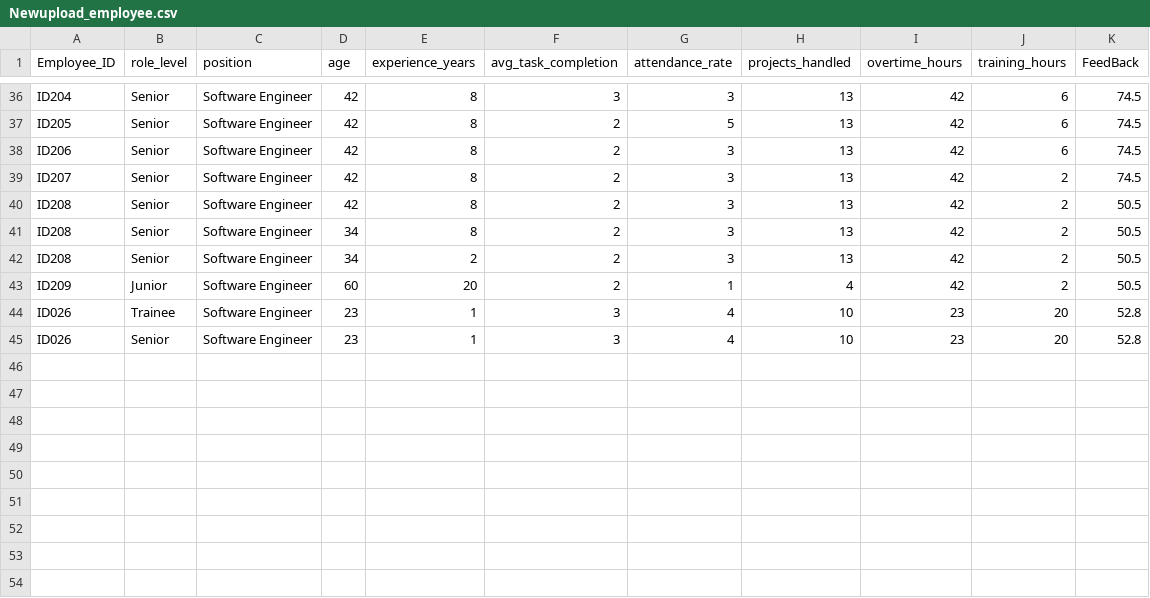
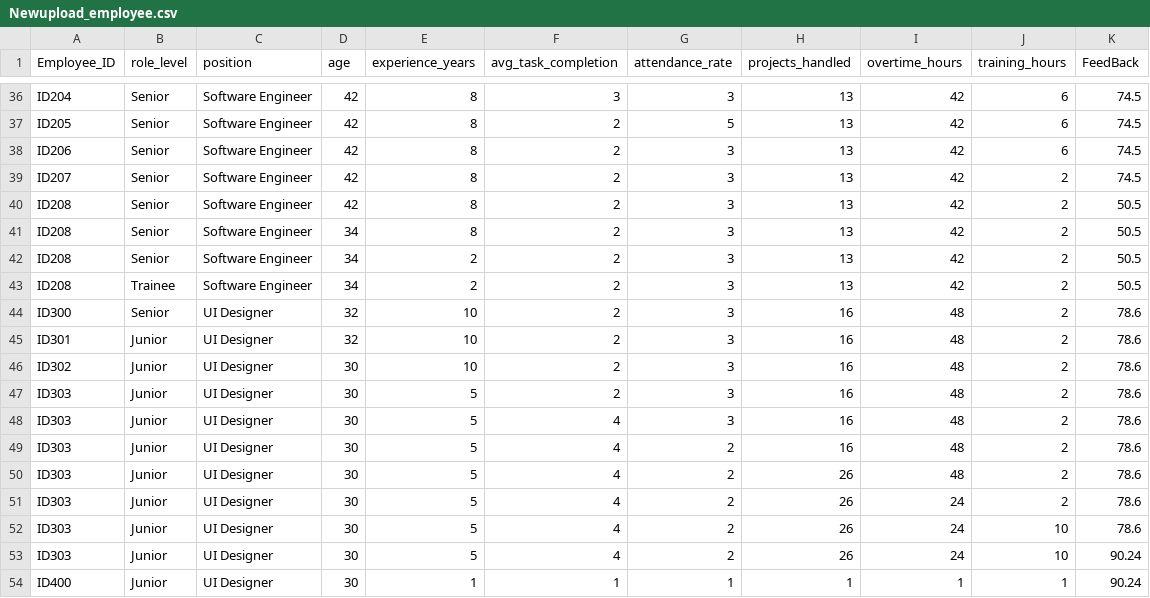
Before and after one commit to Priya-028/Research-Project, a CSV file: Performance_Productivity/PredictionData/Newupload_employee.csv, drawn as a sheet; only a part is shown, gaps mark what is left out.

```diff
--- a/Performance_Productivity/PredictionData/Newupload_employee.csv
+++ b/Performance_Productivity/PredictionData/Newupload_employee.csv
@@ -42,4 +42,13 @@ ID208,Senior,Software Engineer,34,8,2,3,13,42,2,50.5
 ID208,Senior,Software Engineer,34,2,2,3,13,42,2,50.5
-ID209,Junior,Software Engineer,60,20,2,1,4,42,2,50.5
-ID026,Trainee,Software Engineer,23,1,3,4,10,23,20,52.8
-ID026,Senior,Software Engineer,23,1,3,4,10,23,20,52.8
+ID208,Trainee,Software Engineer,34,2,2,3,13,42,2,50.5
+ID300,Senior,UI Designer,32,10,2,3,16,48,2,78.6
+ID301,Junior,UI Designer,32,10,2,3,16,48,2,78.6
+ID302,Junior,UI Designer,30,10,2,3,16,48,2,78.6
+ID303,Junior,UI Designer,30,5,2,3,16,48,2,78.6
+ID303,Junior,UI Designer,30,5,4,3,16,48,2,78.6
+ID303,Junior,UI Designer,30,5,4,2,16,48,2,78.6
+ID303,Junior,UI Designer,30,5,4,2,26,48,2,78.6
+ID303,Junior,UI Designer,30,5,4,2,26,24,2,78.6
+ID303,Junior,UI Designer,30,5,4,2,26,24,10,78.6
+ID303,Junior,UI Designer,30,5,4,2,26,24,10,90.24
+ID400,Junior,UI Designer,30,1,1,1,1,1,1,90.24
```
Also changed, not shown: 9 other files.
